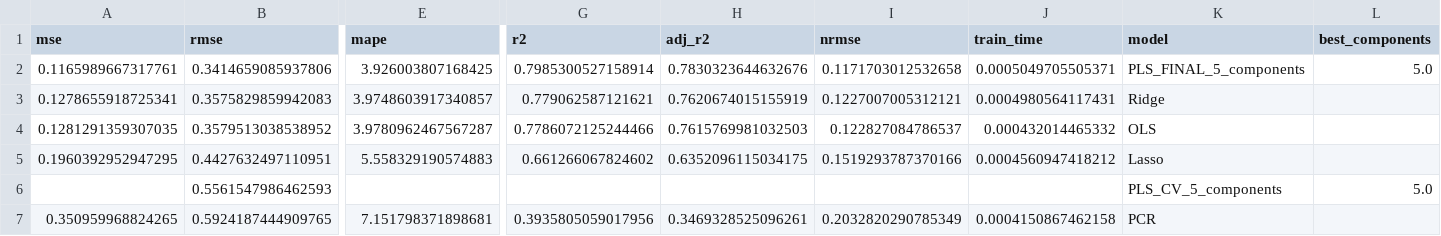
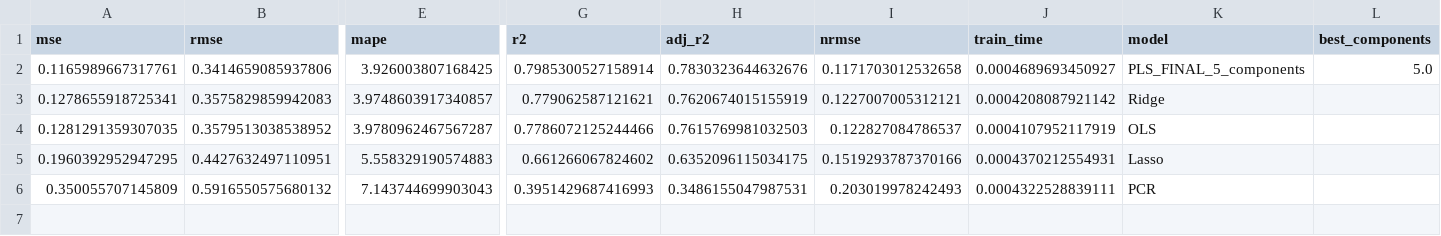
Before and after one commit to andresysturiz/TFM, a CSV file: results/riboflavin/csv/comparison_riboflavin.csv, drawn as a sheet; only a part is shown, gaps mark what is left out; removed rows and columns are numbered as before the commit, all else as after; rows hold the shown columns only; the diff names each change by its address in the sheet, - before the commit and + after, or states it on an @@ line.

```diff
--- a/results/riboflavin/csv/comparison_riboflavin.csv
+++ b/results/riboflavin/csv/comparison_riboflavin.csv
-J2 (train_time): 0.0005049705505371
+J2 (train_time): 0.0004689693450927
-J3 (train_time): 0.0004980564117431
+J3 (train_time): 0.0004208087921142
-J4 (train_time): 0.000432014465332
+J4 (train_time): 0.0004107952117919
-J5 (train_time): 0.0004560947418212
+J5 (train_time): 0.0004370212554931
-row 6:  | 0.5561547986462593 |  |  |  |  |  | PLS_CV_5_components | 5.0
-row 7: 0.350959968824265 | 0.5924187444909765 | 7.151798371898681 | 0.3935805059017956 | 0.3469328525096261 | 0.2032820290785349 | 0.0004150867462158 | PCR
+row 6: 0.350055707145809 | 0.5916550575680132 | 7.143744699903043 | 0.3951429687416993 | 0.3486155047987531 | 0.203019978242493 | 0.0004322528839111 | PCR
```
Also changed, not shown: results/gasoline/csv/classical_results_gasoline.csv, results/gasoline/csv/comparison_gasoline.csv, 38 other files.
